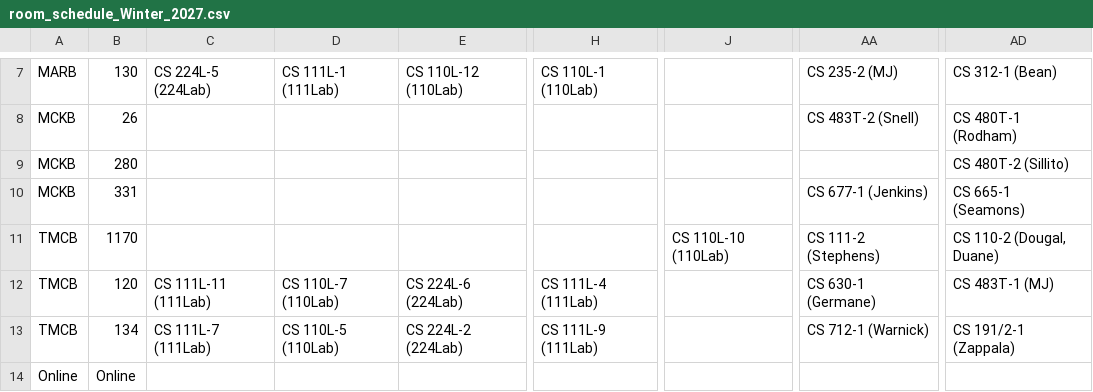
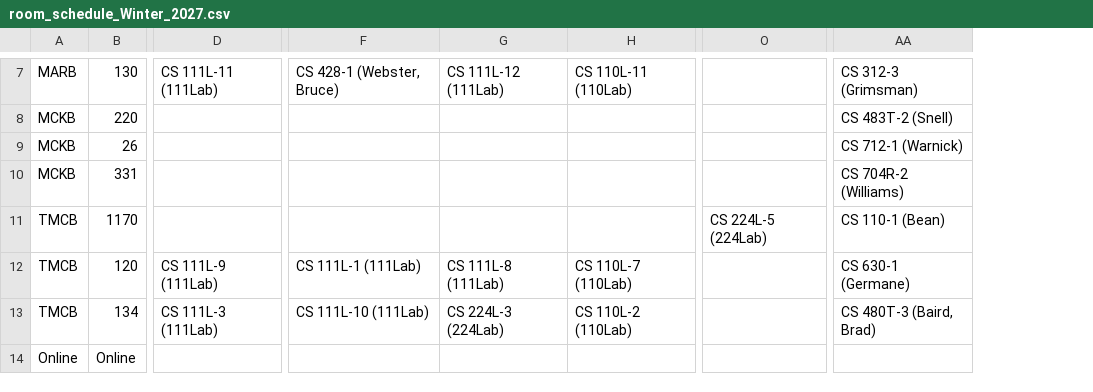
Before and after one commit to mjcleme/scheduling-public, a CSV file: room_schedule_Winter_2027.csv, drawn as a sheet; only a part is shown, gaps mark what is left out; removed rows and columns are numbered as before the commit, all else as after; rows hold the shown columns only; the diff covers the shown part only; the diff names each change by its address in the sheet, - before the commit and + after, or states it on an @@ line.

```diff
--- a/room_schedule_Winter_2027.csv
+++ b/room_schedule_Winter_2027.csv
-column C, row 7: CS 224L-5 (224Lab); rows 12-13: CS 111L-11 (111Lab) | CS 111L-7 (111Lab)
-column D, row 7: CS 111L-1 (111Lab); rows 12-13: CS 110L-7 (110Lab) | CS 110L-5 (110Lab)
-column E, row 7: CS 110L-12 (110Lab); rows 12-13: CS 224L-6 (224Lab) | CS 224L-2 (224Lab)
+column D, row 7: CS 111L-11 (111Lab); rows 12-13: CS 111L-9 (111Lab) | CS 111L-3 (111Lab)
-column H, row 7: CS 110L-1 (110Lab); rows 12-13: CS 111L-4 (111Lab) | CS 111L-9 (111Lab)
+column F, row 7: CS 428-1 (Webster, Bruce); rows 12-13: CS 111L-1 (111Lab) | CS 111L-10 (111Lab)
+column G, row 7: CS 111L-12 (111Lab); rows 12-13: CS 111L-8 (111Lab) | CS 224L-3 (224Lab)
+column H, row 7: CS 110L-11 (110Lab); rows 12-13: CS 110L-7 (110Lab) | CS 110L-2 (110Lab)
-column J, row 11: CS 110L-10 (110Lab)
+column O, row 11: CS 224L-5 (224Lab)
-column AD, rows 7-8: CS 312-1 (Bean) | CS 480T-1 (Rodham); rows 10-13: CS 665-1 (Seamons) | CS 110-2 (Dougal, Duane) | CS 483T-1 (MJ) | CS 191/2-1 (Zappala)
-AA7: CS 235-2 (MJ)
+AA7: CS 312-3 (Grimsman)
+row 8: MCKB | 220 |  |  |  |  |  | CS 483T-2 (Snell)
-AA9: CS 483T-2 (Snell)
+AA9: CS 712-1 (Warnick)
-row 9: MCKB | 280 |  |  |  |  |  |  | CS 480T-2 (Sillito)
-AA10: CS 677-1 (Jenkins)
+AA10: CS 704R-2 (Williams)
-AA11: CS 111-2 (Stephens)
+AA11: CS 110-1 (Bean)
-AA13: CS 712-1 (Warnick)
+AA13: CS 480T-3 (Baird, Brad)
```
Also changed, not shown: 5 added columns, 7 removed columns and 47 edited cells elsewhere in this file, room_schedule_Fall_2026.csv, schedule_Fall_2026.csv, 3 other files.
